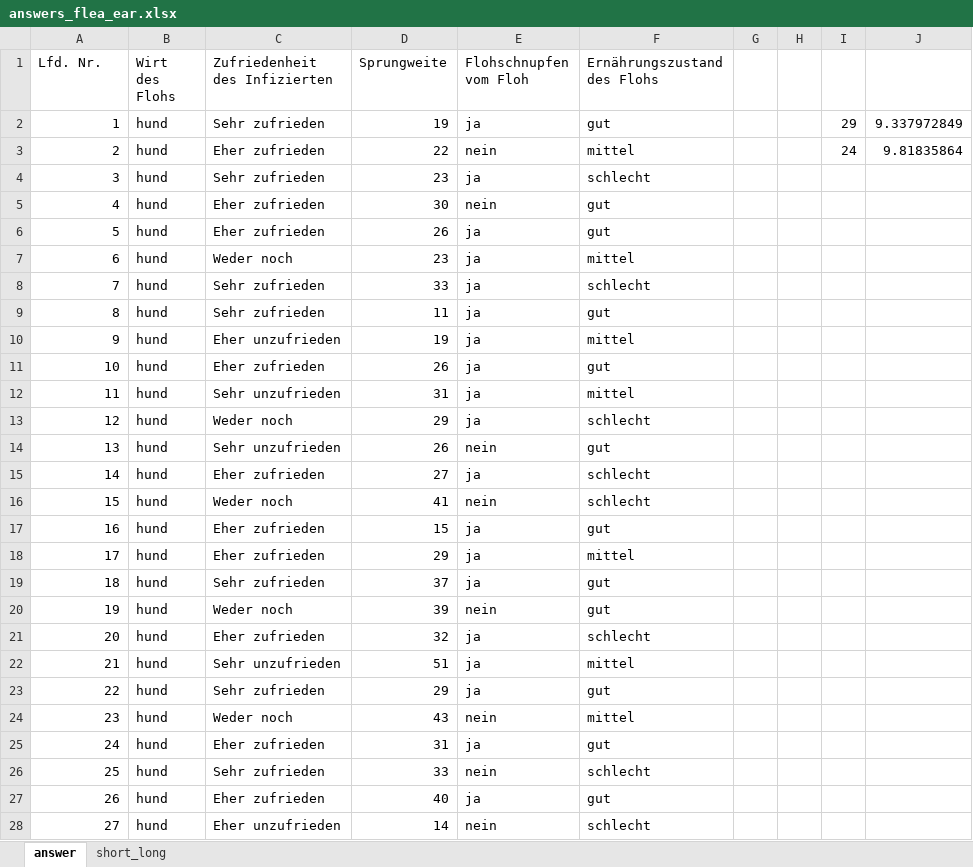
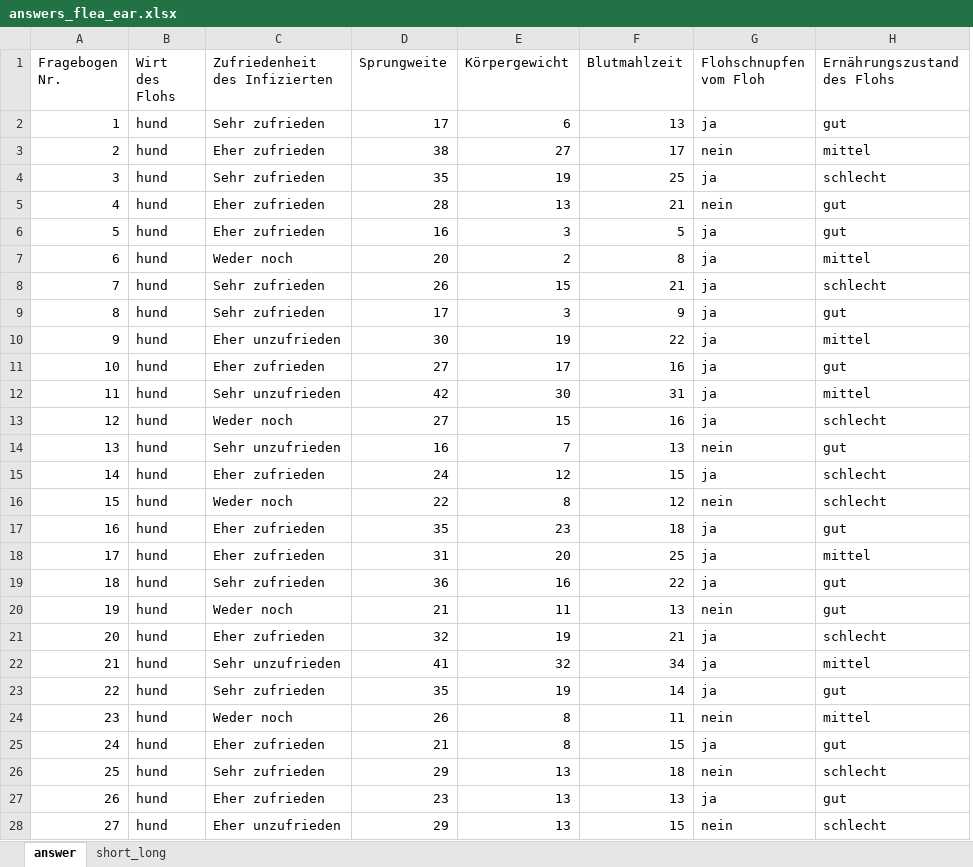
Before and after one commit to jkruppa/vorlesungen, an Excel workbook: Allgemeine Daten/questionaire/answers_flea_ear.xlsx, sheet answer, drawn as a sheet; only a part is shown; values as stored, in another font and other column widths than the file's, no borders; removed rows and columns are numbered as before the commit, all else as after; the diff covers the shown part only; the diff names each change by its address in the sheet, - before the commit and + after, or states it on an @@ line.

```diff
--- a/Allgemeine Daten/questionaire/answers_flea_ear.xlsx (sheet answer)
+++ b/Allgemeine Daten/questionaire/answers_flea_ear.xlsx (sheet answer)
+column E (Körpergewicht), rows 2-28: 6 | 27 | 19 | 13 | 3 | 2 | 15 | 3 | 19 | 17 | 30 | 15 | 7 | 12 | 8 | 23 | 20 | 16 | 11 | 19 | 32 | 19 | 8 | 8 | 13 | 13 | 13
+column F (Blutmahlzeit), rows 2-28: 13 | 17 | 25 | 21 | 5 | 8 | 21 | 9 | 22 | 16 | 31 | 16 | 13 | 15 | 12 | 18 | 25 | 22 | 13 | 21 | 34 | 14 | 11 | 15 | 18 | 13 | 15
-column G, empty
-column H, empty
-column I, rows 2-3: 29 | 24
-column J, rows 2-3: 9.337972849 | 9.81835864
@@ column A (Fragebogen Nr.) renumbered in row 1 @@
-D2 (Sprungweite): 19
+D2 (Sprungweite): 17
-D3 (Sprungweite): 22
+D3 (Sprungweite): 38
-D4 (Sprungweite): 23
+D4 (Sprungweite): 35
-D5 (Sprungweite): 30
+D5 (Sprungweite): 28
-D6 (Sprungweite): 26
+D6 (Sprungweite): 16
-D7 (Sprungweite): 23
+D7 (Sprungweite): 20
-D8 (Sprungweite): 33
+D8 (Sprungweite): 26
-D9 (Sprungweite): 11
+D9 (Sprungweite): 17
-D10 (Sprungweite): 19
+D10 (Sprungweite): 30
-D11 (Sprungweite): 26
+D11 (Sprungweite): 27
-D12 (Sprungweite): 31
+D12 (Sprungweite): 42
-D13 (Sprungweite): 29
+D13 (Sprungweite): 27
-D14 (Sprungweite): 26
+D14 (Sprungweite): 16
-D15 (Sprungweite): 27
+D15 (Sprungweite): 24
-D16 (Sprungweite): 41
+D16 (Sprungweite): 22
-D17 (Sprungweite): 15
+D17 (Sprungweite): 35
-D18 (Sprungweite): 29
+D18 (Sprungweite): 31
-D19 (Sprungweite): 37
+D19 (Sprungweite): 36
-D20 (Sprungweite): 39
+D20 (Sprungweite): 21
-D22 (Sprungweite): 51
+D22 (Sprungweite): 41
-D23 (Sprungweite): 29
+D23 (Sprungweite): 35
-D24 (Sprungweite): 43
+D24 (Sprungweite): 26
-D25 (Sprungweite): 31
+D25 (Sprungweite): 21
-D26 (Sprungweite): 33
+D26 (Sprungweite): 29
-D27 (Sprungweite): 40
+D27 (Sprungweite): 23
-D28 (Sprungweite): 14
+D28 (Sprungweite): 29
```
Also changed, not shown: 1 removed row and 21 edited cells elsewhere in this sheet, sheet short_long, Allgemeine Daten/questionaire/export_answers_flea_ear.xlsx, 17 other files.
